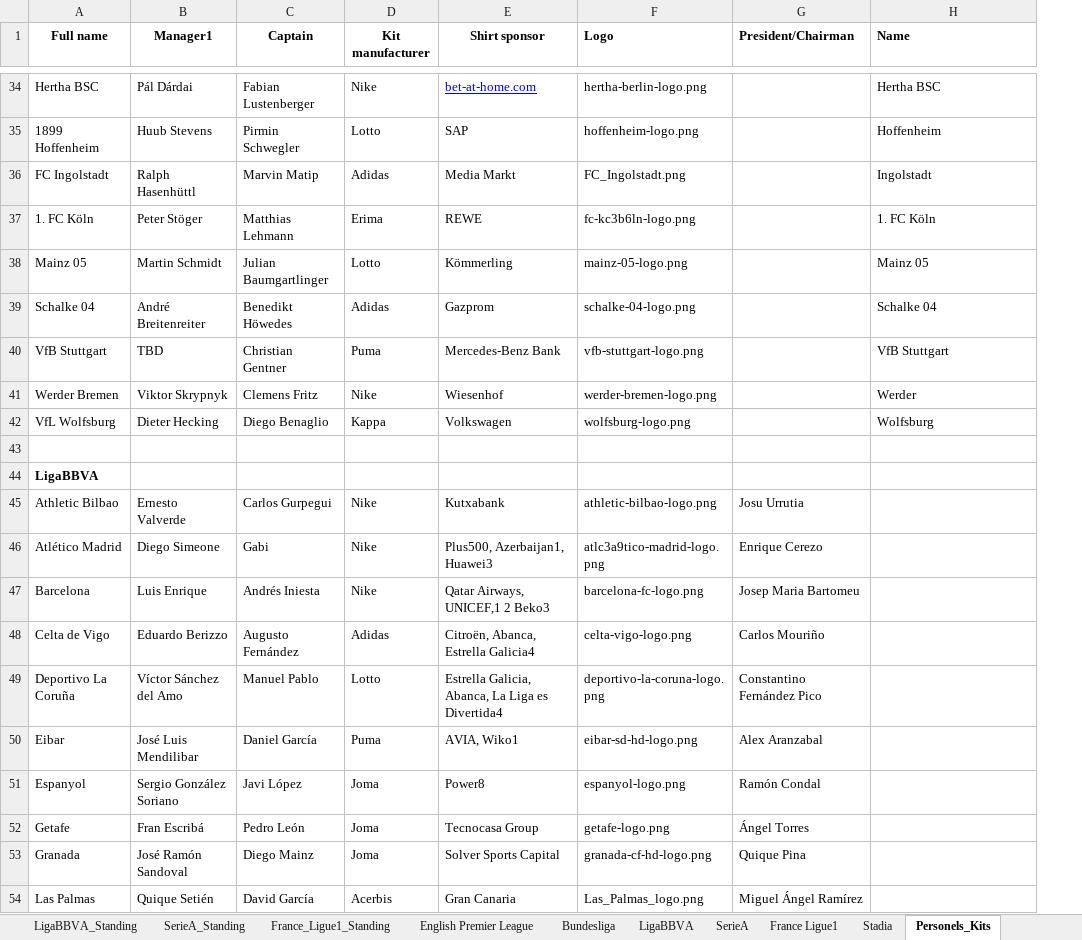
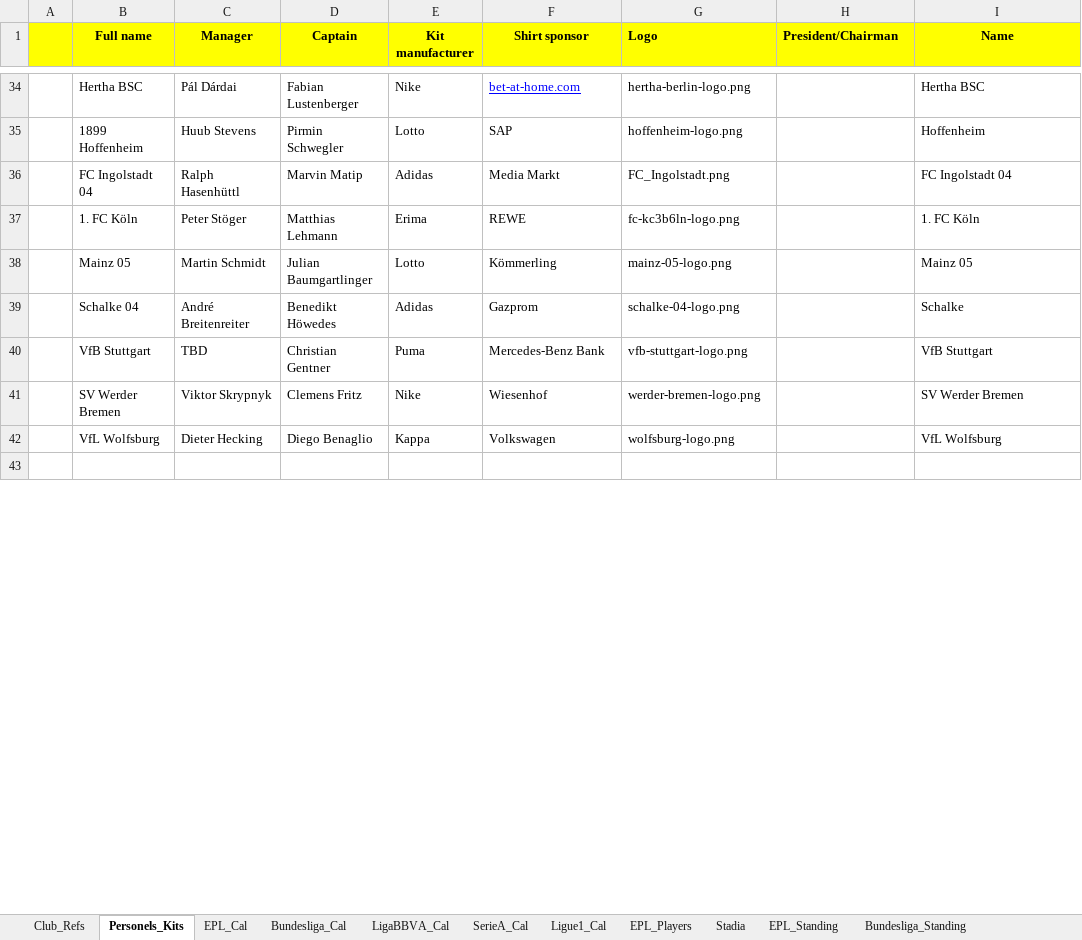
Before and after one commit to yenngvp/live-football, an Excel workbook: assets/files/data/Competition Schedules.xlsx, sheet Personels_Kits, drawn as a sheet; only a part is shown, gaps mark what is left out; values as stored, in another font and other column widths than the file's, no borders; charts and pictures not drawn; removed rows and columns are numbered as before the commit, all else as after; the diff covers the shown part only; the diff names each change by its address in the sheet, - before the commit and + after, or states it on an @@ line.

```diff
--- a/assets/files/data/Competition Schedules.xlsx (sheet Personels_Kits)
+++ b/assets/files/data/Competition Schedules.xlsx (sheet Personels_Kits)
-sheet tab: France_Ligue1_Standing
+sheet tab: SerieA_Cal
-sheet tab: English Premier League
+sheet tab: Ligue1_Cal
-sheet tab: Bundesliga
-sheet tab: LigaBBVA
-sheet tab: SerieA
-sheet tab: France Ligue1
+sheet tab: EPL_Cal
+sheet tab: Bundesliga_Cal
+sheet tab: LigaBBVA_Cal
@@ sheet tab order changed: Club_Refs | Personels_Kits | EPL_Cal | Bundesliga_Cal | LigaBBVA_Cal | SerieA_Cal | Ligue1_Cal | EPL_Players | Stadia | EPL_Standing | Bundesliga_Standing @@
+column A, empty
-B1:I1 fill: none
+B1:I1 fill: #FFFF00
-C1: Manager1
+C1: Manager
-I1 alignment: left
+I1 alignment: center
-B36 (Full name): FC Ingolstadt
+B36 (Full name): FC Ingolstadt 04
-I36 (Name): Ingolstadt
+I36 (Name): FC Ingolstadt 04
-I39 (Name): Schalke 04
+I39 (Name): Schalke
-B41 (Full name): Werder Bremen
+B41 (Full name): SV Werder Bremen
-I41 (Name): Werder
+I41 (Name): SV Werder Bremen
-I42 (Name): Wolfsburg
+I42 (Name): VfL Wolfsburg
-row 44: LigaBBVA
-row 45: Athletic Bilbao | Ernesto Valverde | Carlos Gurpegui | Nike | Kutxabank | athletic-bilbao-logo.png | Josu Urrutia
-row 46: Atlético Madrid | Diego Simeone | Gabi | Nike | Plus500, Azerbaijan1, Huawei3 | atlc3a9tico-madrid-logo.png | Enrique Cerezo
-row 47: Barcelona | Luis Enrique | Andrés Iniesta | Nike | Qatar Airways, UNICEF,1 2 Beko3 | barcelona-fc-logo.png | Josep Maria Bartomeu
-row 48: Celta de Vigo | Eduardo Berizzo | Augusto Fernández | Adidas | Citroën, Abanca, Estrella Galicia4 | celta-vigo-logo.png | Carlos Mouriño
-row 49: Deportivo La Coruña | Víctor Sánchez del Amo | Manuel Pablo | Lotto | Estrella Galicia, Abanca, La Liga es Divertida4 | deportivo-la-coruna-logo.png | Constantino Fernández Pico
-row 50: Eibar | José Luis Mendilibar | Daniel García | Puma | AVIA, Wiko1 | eibar-sd-hd-logo.png | Alex Aranzabal
-row 51: Espanyol | Sergio González Soriano | Javi López | Joma | Power8 | espanyol-logo.png | Ramón Condal
-row 52: Getafe | Fran Escribá | Pedro León | Joma | Tecnocasa Group | getafe-logo.png | Ángel Torres
-row 53: Granada | José Ramón Sandoval | Diego Mainz | Joma | Solver Sports Capital | granada-cf-hd-logo.png | Quique Pina
-row 54: Las Palmas | Quique Setién | David García | Acerbis | Gran Canaria | Las_Palmas_logo.png | Miguel Ángel Ramírez
```
Also changed, not shown: 42 added rows, 31 removed rows and 30 edited cells elsewhere in this sheet, sheet Ligue1_Cal, sheet SerieA_Cal, sheet Club_Refs, sheet EPL_Players, sheet Stadia, other sheet tabs, 6 other files.
